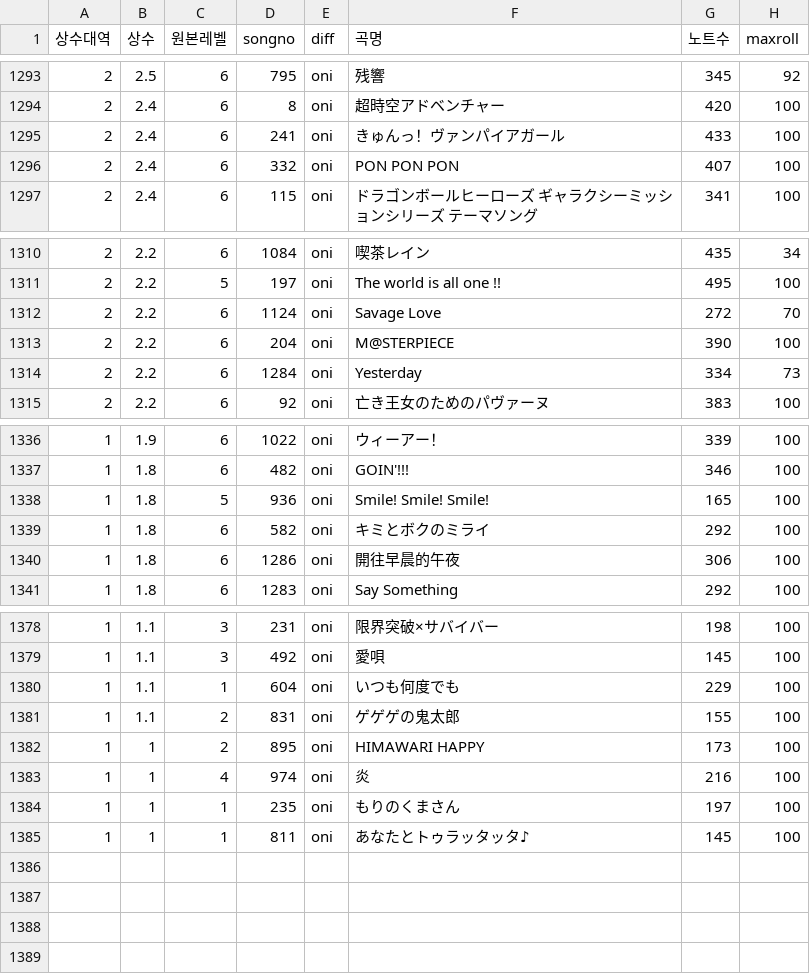
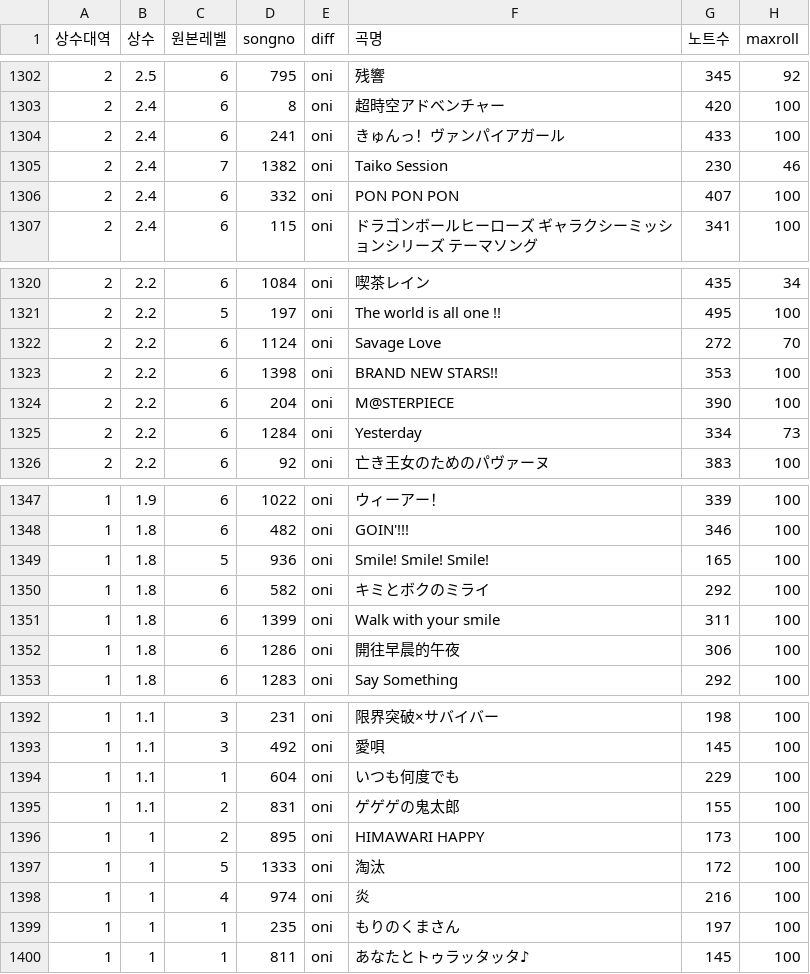
Before and after one commit to taikowiki/taiko-fumen-measure-table, a CSV file: main.csv, drawn as a sheet; only a part is shown, gaps mark what is left out; the diff covers the shown part only; the diff names each change by its address in the sheet, - before the commit and + after, or states it on an @@ line.

```diff
--- a/main.csv
+++ b/main.csv
+row 1305: 2 | 2.4 | 7 | 1382 | oni | Taiko Session | 230 | 46
+row 1323: 2 | 2.2 | 6 | 1398 | oni | BRAND NEW STARS!! | 353 | 100
+row 1351: 1 | 1.8 | 6 | 1399 | oni | Walk with your smile | 311 | 100
+row 1397: 1 | 1 | 5 | 1333 | oni | 淘汰 | 172 | 100
```
Also changed, not shown: 11 added rows elsewhere in this file.
